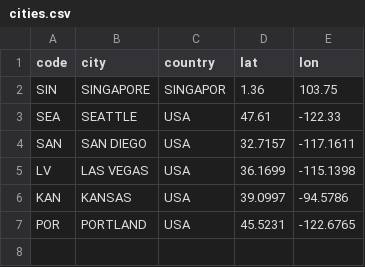
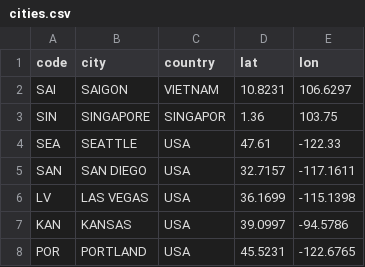
Before and after one commit to ngunhaSO/ngunhaSO.github.io, a CSV file: js/cities.csv, drawn as a sheet.

Commit message:
Update cities.csv

```diff
--- a/js/cities.csv
+++ b/js/cities.csv
@@ -1,2 +1,3 @@
 code,city,country,lat,lon
+SAI, SAIGON, VIETNAM, 10.8231, 106.6297
 SIN,SINGAPORE,SINGAPOR,1.36,103.75
```
